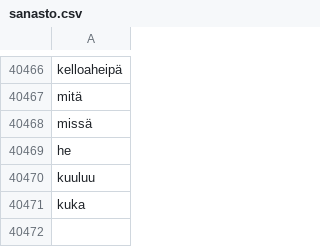
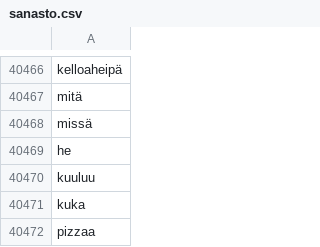
Before and after one commit to brotholi/Tiralabra, a CSV file: sanasto.csv, drawn as a sheet; only a part is shown, gaps mark what is left out.

```diff
--- a/sanasto.csv
+++ b/sanasto.csv
@@ -40471 +40471,2 @@ kuuluu
 kuka
+pizzaa
```
Also changed, not shown: 1 other file.
